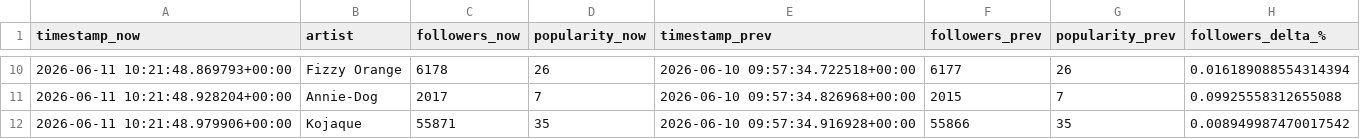
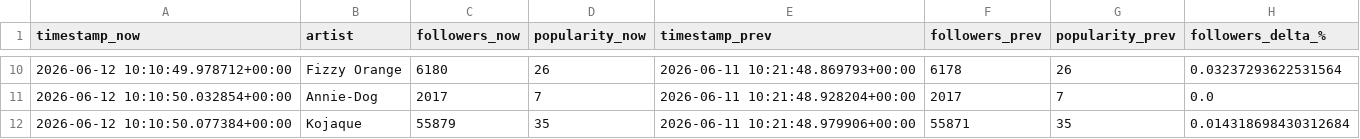
Before and after one commit to j-kearney14/breakout-radar, a CSV file: latest_metrics.csv, drawn as a sheet; only a part is shown, gaps mark what is left out; the diff covers the shown part only.

```diff
--- a/latest_metrics.csv
+++ b/latest_metrics.csv
@@ -10,3 +10,3 @@ timestamp_now,artist,followers_now,popularity_now,timestamp_prev,followers_prev,
-2026-06-11 10:21:48.869793+00:00,Fizzy Orange,6178,26,2026-06-10 09:57:34.722518+00:00,6177,26,0.016189088554314394
-2026-06-11 10:21:48.928204+00:00,Annie-Dog,2017,7,2026-06-10 09:57:34.826968+00:00,2015,7,0.09925558312655088
-2026-06-11 10:21:48.979906+00:00,Kojaque,55871,35,2026-06-10 09:57:34.916928+00:00,55866,35,0.008949987470017542
+2026-06-12 10:10:49.978712+00:00,Fizzy Orange,6180,26,2026-06-11 10:21:48.869793+00:00,6178,26,0.03237293622531564
+2026-06-12 10:10:50.032854+00:00,Annie-Dog,2017,7,2026-06-11 10:21:48.928204+00:00,2017,7,0.0
+2026-06-12 10:10:50.077384+00:00,Kojaque,55879,35,2026-06-11 10:21:48.979906+00:00,55871,35,0.014318698430312684
```
Also changed, not shown: 4 added rows, 4 removed rows and 20 edited cells elsewhere in this file, 1 other file.
